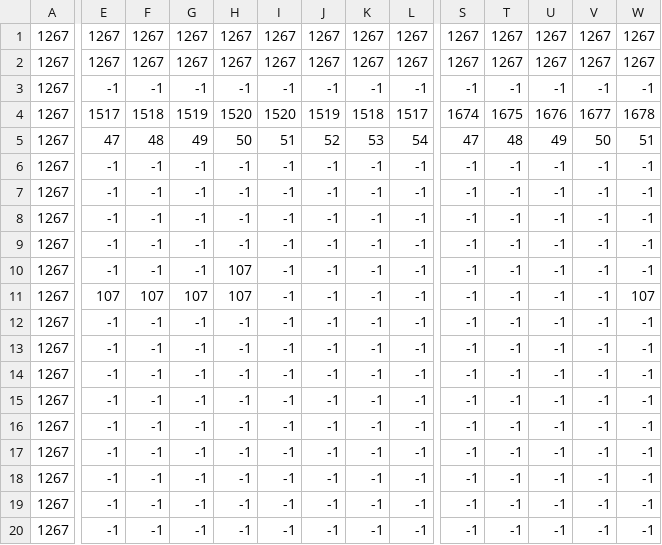
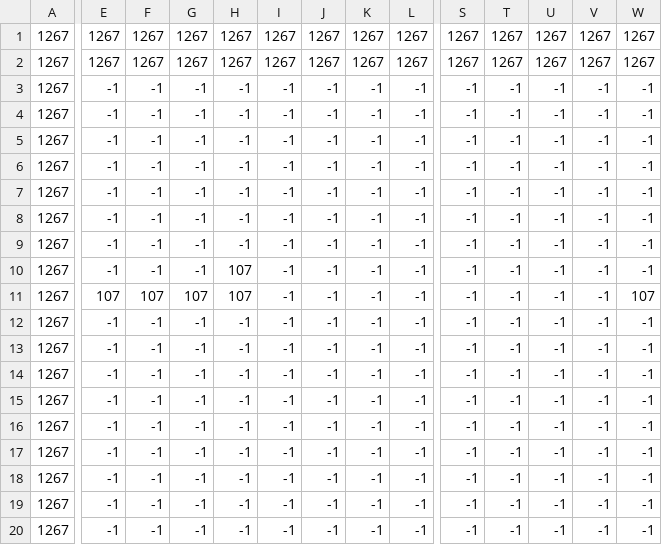
Before and after one commit to sat-mathville/mathville, a CSV file: assets/images/WizardHouse_wall2.csv, drawn as a sheet; only a part is shown, gaps mark what is left out; the diff covers the shown part only; the diff names each change by its address in the sheet, - before the commit and + after, or states it on an @@ line.

```diff
--- a/assets/images/WizardHouse_wall2.csv
+++ b/assets/images/WizardHouse_wall2.csv
-E4: 1517
+E4: -1
-F4: 1518
+F4: -1
-G4: 1519
+G4: -1
-H4: 1520
+H4: -1
-I4: 1520
+I4: -1
-J4: 1519
+J4: -1
-K4: 1518
+K4: -1
-L4: 1517
+L4: -1
-S4: 1674
+S4: -1
-T4: 1675
+T4: -1
-U4: 1676
+U4: -1
-V4: 1677
+V4: -1
-W4: 1678
+W4: -1
-E5: 47
+E5: -1
-F5: 48
+F5: -1
-G5: 49
+G5: -1
-H5: 50
+H5: -1
-I5: 51
+I5: -1
-J5: 52
+J5: -1
-K5: 53
+K5: -1
-L5: 54
+L5: -1
-S5: 47
+S5: -1
-T5: 48
+T5: -1
-U5: 49
+U5: -1
-V5: 50
+V5: -1
-W5: 51
+W5: -1
```
Also changed, not shown: 6 edited cells elsewhere in this file, 4 other files.
